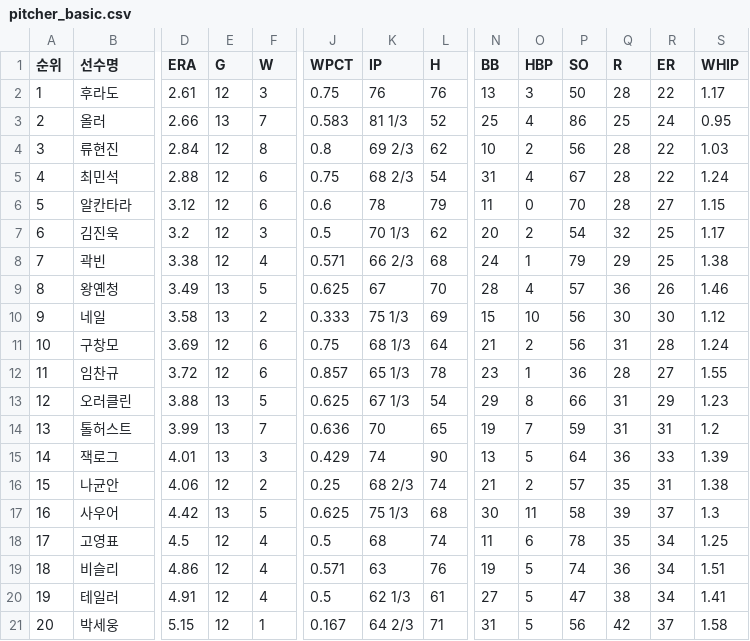
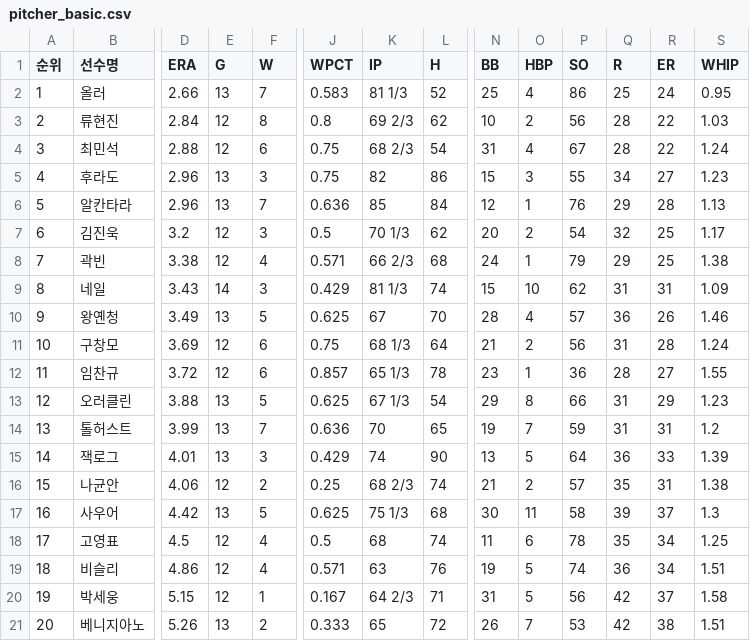
Before and after one commit to yruserious/kbo-fangraphs-v4, a CSV file: data_raw/2026_kbo_official/pitcher_basic.csv, drawn as a sheet; only a part is shown, gaps mark what is left out; removed rows and columns are numbered as before the commit, all else as after; rows hold the shown columns only; the diff names each change by its address in the sheet, - before the commit and + after, or states it on an @@ line.

```diff
--- a/data_raw/2026_kbo_official/pitcher_basic.csv
+++ b/data_raw/2026_kbo_official/pitcher_basic.csv
-row 2: 1 | 후라도 | 2.61 | 12 | 3 | 0.75 | 76 | 76 | 13 | 3 | 50 | 28 | 22 | 1.17
-A2 (순위): 2
+A2 (순위): 1
-A3 (순위): 3
+A3 (순위): 2
-A4 (순위): 4
+A4 (순위): 3
+row 5: 4 | 후라도 | 2.96 | 13 | 3 | 0.75 | 82 | 86 | 15 | 3 | 55 | 34 | 27 | 1.23
-D6 (ERA): 3.12
+D6 (ERA): 2.96
-E6 (G): 12
+E6 (G): 13
-F6 (W): 6
+F6 (W): 7
-J6 (WPCT): 0.6
+J6 (WPCT): 0.636
-K6 (IP): 78
+K6 (IP): 85
-L6 (H): 79
+L6 (H): 84
-N6 (BB): 11
+N6 (BB): 12
-O6 (HBP): 0
+O6 (HBP): 1
-P6 (SO): 70
+P6 (SO): 76
-Q6 (R): 28
+Q6 (R): 29
-R6 (ER): 27
+R6 (ER): 28
-S6 (WHIP): 1.15
+S6 (WHIP): 1.13
+row 9: 8 | 네일 | 3.43 | 14 | 3 | 0.429 | 81 1/3 | 74 | 15 | 10 | 62 | 31 | 31 | 1.09
-A10 (순위): 8
+A10 (순위): 9
-row 10: 9 | 네일 | 3.58 | 13 | 2 | 0.333 | 75 1/3 | 69 | 15 | 10 | 56 | 30 | 30 | 1.12
-row 20: 19 | 테일러 | 4.91 | 12 | 4 | 0.5 | 62 1/3 | 61 | 27 | 5 | 47 | 38 | 34 | 1.41
-A20 (순위): 20
+A20 (순위): 19
+row 21: 20 | 베니지아노 | 5.26 | 13 | 2 | 0.333 | 65 | 72 | 26 | 7 | 53 | 42 | 38 | 1.51
```
Also changed, not shown: data_raw/2026_kbo_official/defense_basic.csv, data_raw/2026_kbo_official/hitter_basic1.csv, 2 other files.
